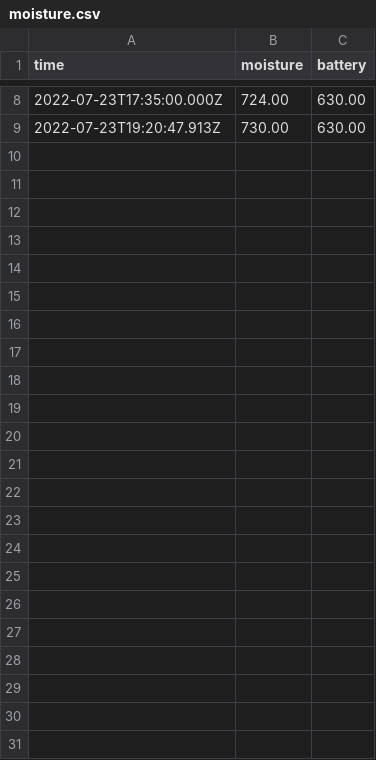
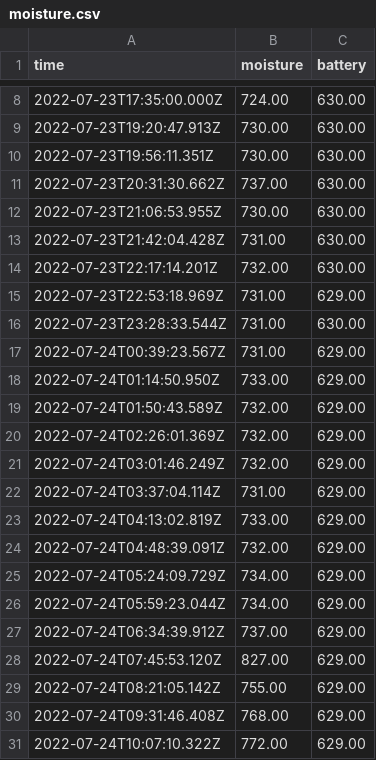
Before and after one commit to MrCybernetic/TimeLapseTomatoes, a CSV file: Code/WebSite/moisture.csv, drawn as a sheet; only a part is shown, gaps mark what is left out; the diff names each change by its address in the sheet, - before the commit and + after, or states it on an @@ line.

Commit message:
Scale x label to time

```diff
--- a/Code/WebSite/moisture.csv
+++ b/Code/WebSite/moisture.csv
+row 10: 2022-07-23T19:56:11.351Z | 730.00 | 630.00
+row 11: 2022-07-23T20:31:30.662Z | 737.00 | 630.00
+row 12: 2022-07-23T21:06:53.955Z | 730.00 | 630.00
+row 13: 2022-07-23T21:42:04.428Z | 731.00 | 630.00
+row 14: 2022-07-23T22:17:14.201Z | 732.00 | 630.00
+row 15: 2022-07-23T22:53:18.969Z | 731.00 | 629.00
+row 16: 2022-07-23T23:28:33.544Z | 731.00 | 630.00
+row 17: 2022-07-24T00:39:23.567Z | 731.00 | 629.00
+row 18: 2022-07-24T01:14:50.950Z | 733.00 | 629.00
+row 19: 2022-07-24T01:50:43.589Z | 732.00 | 629.00
+row 20: 2022-07-24T02:26:01.369Z | 732.00 | 629.00
+row 21: 2022-07-24T03:01:46.249Z | 732.00 | 629.00
+row 22: 2022-07-24T03:37:04.114Z | 731.00 | 629.00
+row 23: 2022-07-24T04:13:02.819Z | 733.00 | 629.00
+row 24: 2022-07-24T04:48:39.091Z | 732.00 | 629.00
+row 25: 2022-07-24T05:24:09.729Z | 734.00 | 629.00
+row 26: 2022-07-24T05:59:23.044Z | 734.00 | 629.00
+row 27: 2022-07-24T06:34:39.912Z | 737.00 | 629.00
+row 28: 2022-07-24T07:45:53.120Z | 827.00 | 629.00
+row 29: 2022-07-24T08:21:05.142Z | 755.00 | 629.00
+row 30: 2022-07-24T09:31:46.408Z | 768.00 | 629.00
+row 31: 2022-07-24T10:07:10.322Z | 772.00 | 629.00
```
Also changed, not shown: 3 other files.
